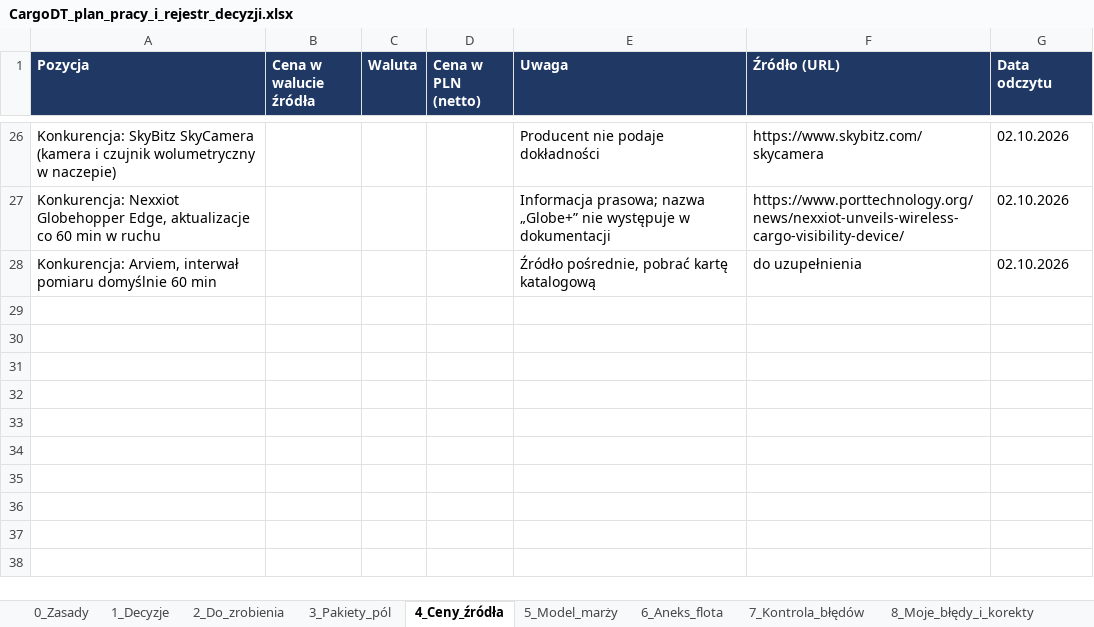
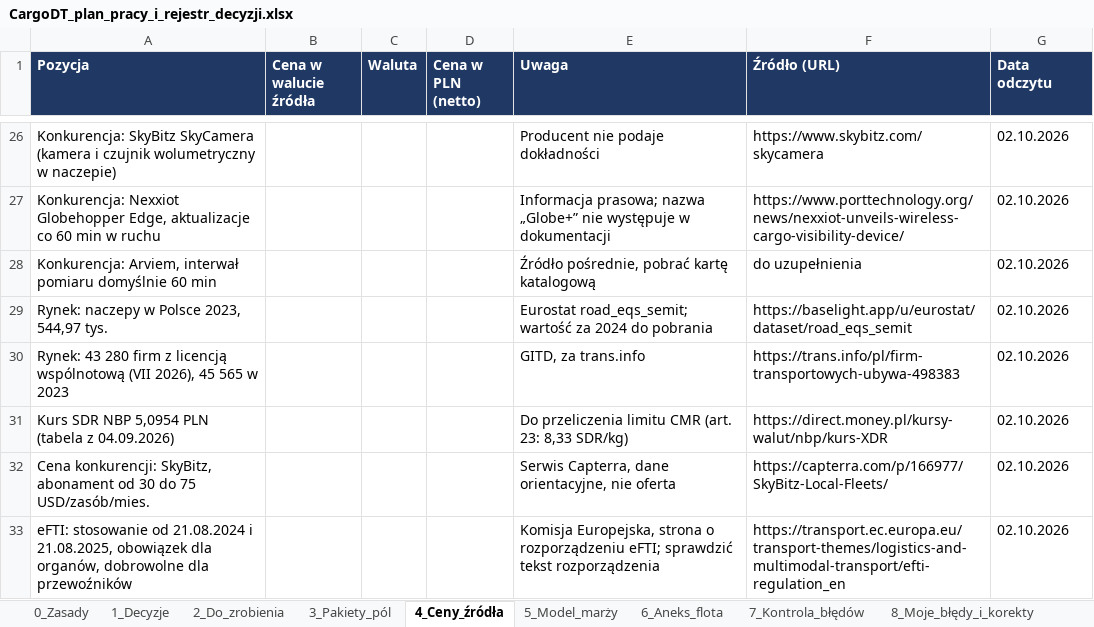
Before and after one commit to retajczyke/smart, an Excel workbook: CargoDT_plan_pracy_i_rejestr_decyzji.xlsx, sheet 4_Ceny_źródła, drawn as a sheet; only a part is shown, gaps mark what is left out; values as stored, in another font and other column widths than the file's, no borders; the diff names each change by its address in the sheet, - before the commit and + after, or states it on an @@ line.

```diff
--- a/CargoDT_plan_pracy_i_rejestr_decyzji.xlsx (sheet 4_Ceny_źródła)
+++ b/CargoDT_plan_pracy_i_rejestr_decyzji.xlsx (sheet 4_Ceny_źródła)
+row 29: Rynek: naczepy w Polsce 2023, 544,97 tys. |  |  |  | Eurostat road_eqs_semit; wartość za 2024 do pobrania | https://baselight.app/u/eurostat/dataset/road_eqs_semit | 02.10.2026
+row 30: Rynek: 43 280 firm z licencją wspólnotową (VII 2026), 45 565 w 2023 |  |  |  | GITD, za trans.info | https://trans.info/pl/firm-transportowych-ubywa-498383 | 02.10.2026
+row 31: Kurs SDR NBP 5,0954 PLN (tabela z 04.09.2026) |  |  |  | Do przeliczenia limitu CMR (art. 23: 8,33 SDR/kg) | https://direct.money.pl/kursy-walut/nbp/kurs-XDR | 02.10.2026
+row 32: Cena konkurencji: SkyBitz, abonament od 30 do 75 USD/zasób/mies. |  |  |  | Serwis Capterra, dane orientacyjne, nie oferta | https://capterra.com/p/166977/SkyBitz-Local-Fleets/ | 02.10.2026
+row 33: eFTI: stosowanie od 21.08.2024 i 21.08.2025, obowiązek dla organów, dobrowolne dla przewoźników |  |  |  | Komisja Europejska, strona o rozporządzeniu eFTI; sprawdzić tekst rozporządzenia | https://transport.ec.europa.eu/transport-themes/logistics-and-multimodal-transport/efti-regulation_en | 02.10.2026
```
Also changed, not shown: sheet 9_Niespójności, sheet 2_Do_zrobienia, sheet 1_Decyzje, sheet 3_Pakiety_pól, 1 other file.
